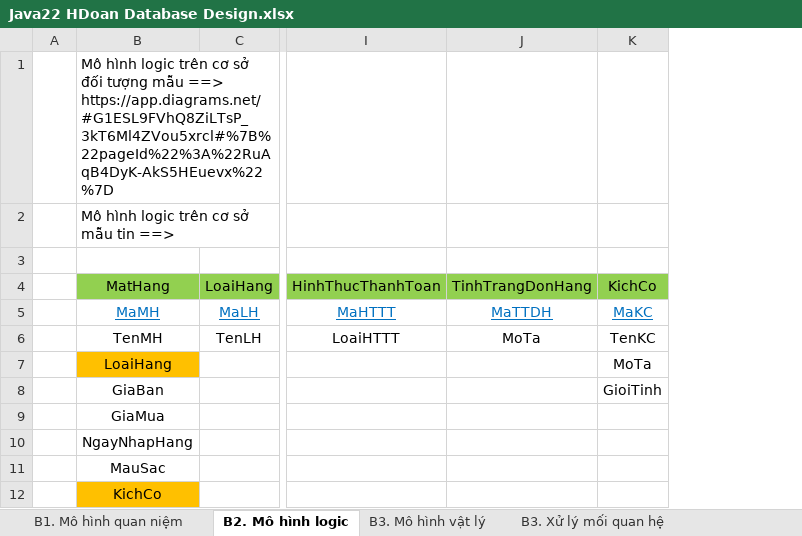
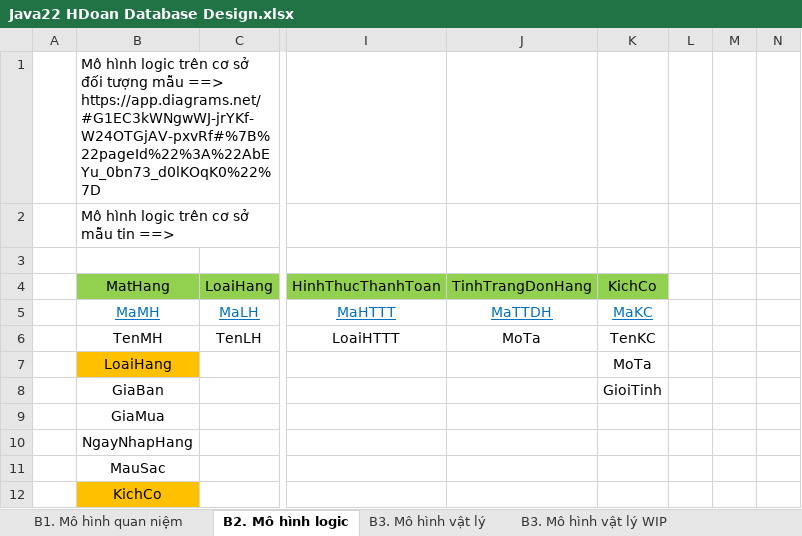
Before and after one commit to j4tdn/java22-repository, an Excel workbook: java22 database design/Java22 HDoan Database Design.xlsx, sheet B2. Mô hình logic, drawn as a sheet; only a part is shown, gaps mark what is left out; values as stored, in another font and other column widths than the file's, no borders; removed rows and columns are numbered as before the commit, all else as after; the diff covers the shown part only; the diff names each change by its address in the sheet, - before the commit and + after, or states it on an @@ line.

```diff
--- a/java22 database design/Java22 HDoan Database Design.xlsx (sheet B2. Mô hình logic)
+++ b/java22 database design/Java22 HDoan Database Design.xlsx (sheet B2. Mô hình logic)
+sheet tab: B3. Mô hình vật lý WIP
-column J, rows 4-6: TinhTrangDonHang | MaTTDH | MoTa
+column J, rows 4-6: TinhTrangDonHang | MaTTDH | MoTa
+column L, empty
+column M, empty
+column N, empty
-B1: …mẫu ==> https://app.diagrams.net/#G1ESL9FVhQ8ZiLTsP_3kT6Ml4ZVou5xrcl#%7B%22pageId%22%3A%22RuAqB4DyK-AkS5HEuevx%22%7D
+B1: …mẫu ==> https://app.diagrams.net/#G1EC3kWNgwWJ-jrYKf-W24OTGjAV-pxvRf#%7B%22pageId%22%3A%22AbEYu_0bn73_d0lKOqK0%22%7D
```
Also changed, not shown: 21 added rows and 10 edited cells elsewhere in this sheet, sheet Bn. Tạo dữ liệu kiểm thử(mẫu), other sheet tabs, 12 other files.
